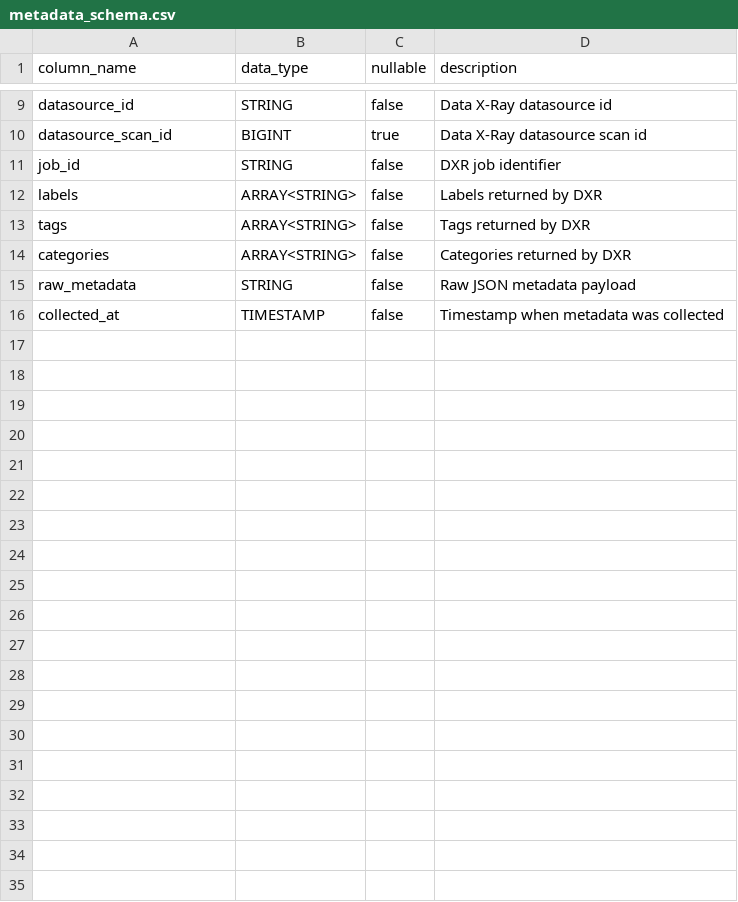
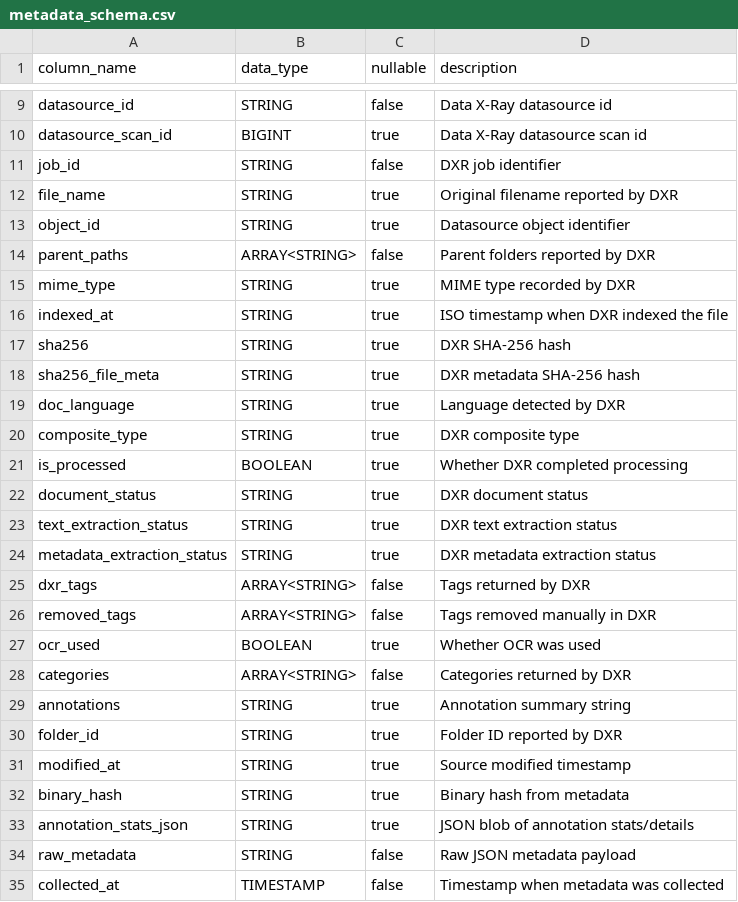
Before and after one commit to Ohalo-Ltd/ohalo-playbooks, a CSV file: databricks-unity-dxr-integration/metadata_schema.csv, drawn as a sheet; only a part is shown, gaps mark what is left out.

Commit message:
extend schema

```diff
--- a/databricks-unity-dxr-integration/metadata_schema.csv
+++ b/databricks-unity-dxr-integration/metadata_schema.csv
@@ -11,5 +11,24 @@ datasource_scan_id,BIGINT,true,Data X-Ray datasource scan id
 job_id,STRING,false,DXR job identifier
-labels,"ARRAY<STRING>",false,Labels returned by DXR
-tags,"ARRAY<STRING>",false,Tags returned by DXR
+file_name,STRING,true,Original filename reported by DXR
+object_id,STRING,true,Datasource object identifier
+parent_paths,"ARRAY<STRING>",false,Parent folders reported by DXR
+mime_type,STRING,true,MIME type recorded by DXR
+indexed_at,STRING,true,ISO timestamp when DXR indexed the file
+sha256,STRING,true,DXR SHA-256 hash
+sha256_file_meta,STRING,true,DXR metadata SHA-256 hash
+doc_language,STRING,true,Language detected by DXR
+composite_type,STRING,true,DXR composite type
+is_processed,BOOLEAN,true,Whether DXR completed processing
+document_status,STRING,true,DXR document status
+text_extraction_status,STRING,true,DXR text extraction status
+metadata_extraction_status,STRING,true,DXR metadata extraction status
+dxr_tags,"ARRAY<STRING>",false,Tags returned by DXR
+removed_tags,"ARRAY<STRING>",false,Tags removed manually in DXR
+ocr_used,BOOLEAN,true,Whether OCR was used
 categories,"ARRAY<STRING>",false,Categories returned by DXR
+annotations,STRING,true,Annotation summary string
+folder_id,STRING,true,Folder ID reported by DXR
+modified_at,STRING,true,Source modified timestamp
+binary_hash,STRING,true,Binary hash from metadata
+annotation_stats_json,STRING,true,JSON blob of annotation stats/details
 raw_metadata,STRING,false,Raw JSON metadata payload
```
Also changed, not shown: 5 other files.
